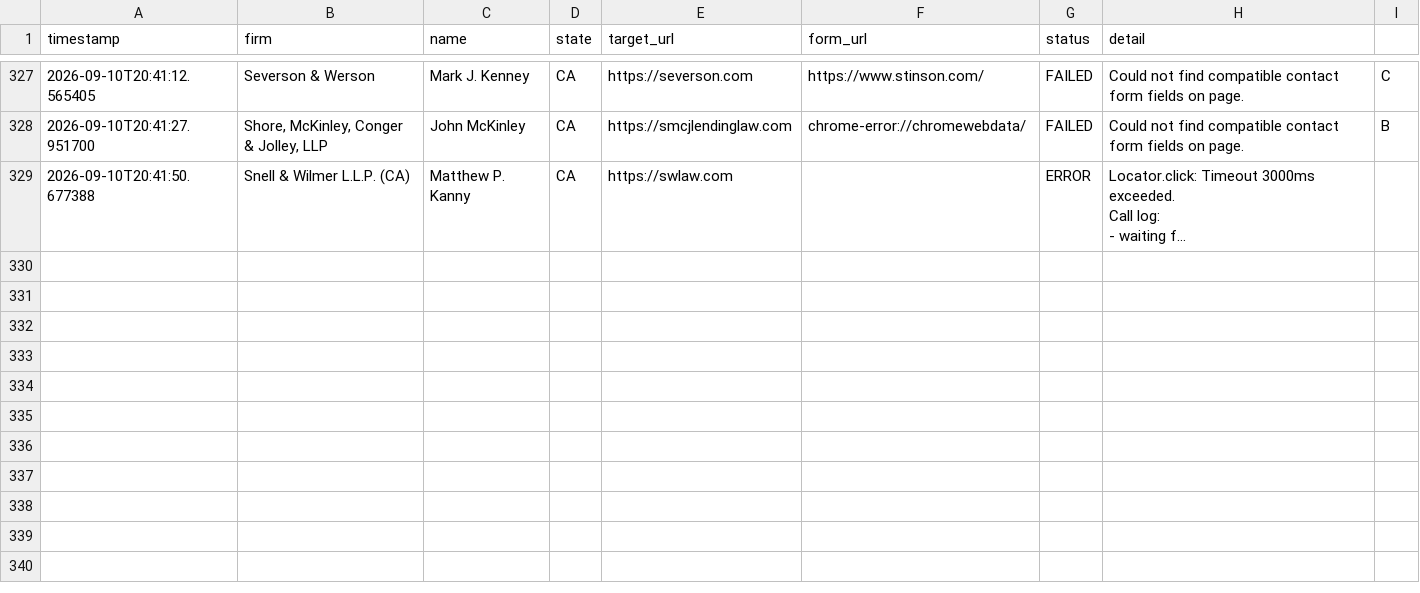
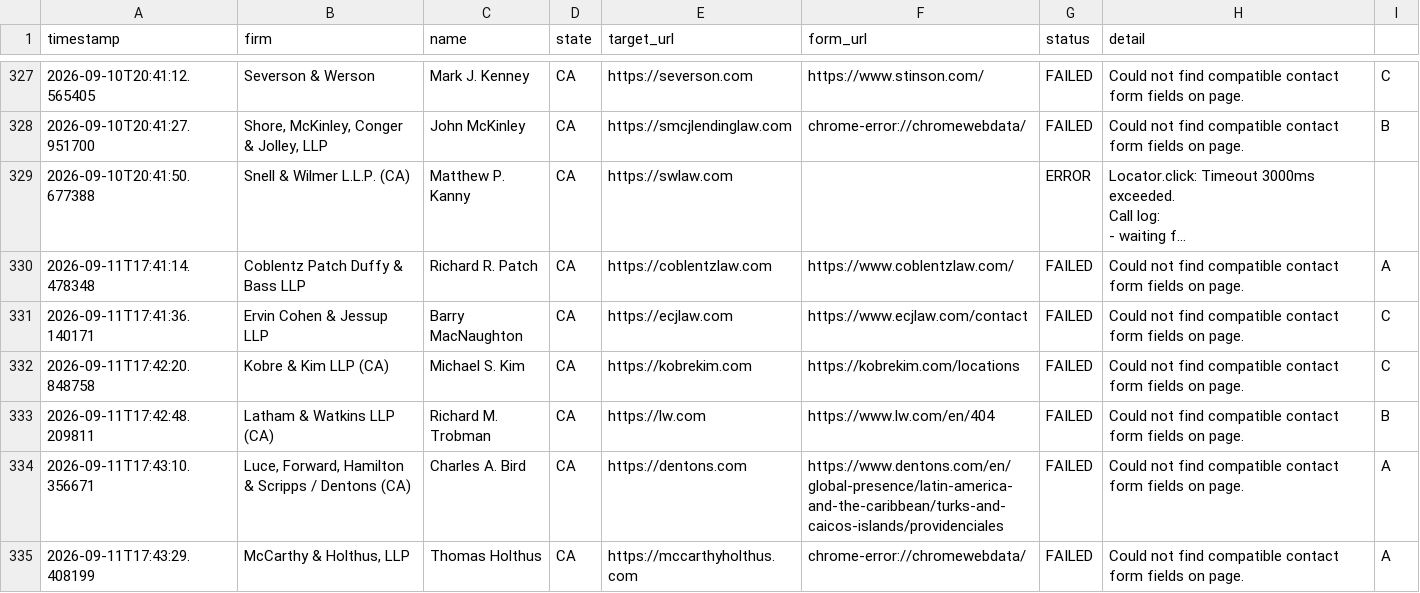
Before and after one commit to daveestaaqui/revenue-engine, a CSV file: outreach/form_submissions_log.csv, drawn as a sheet; only a part is shown, gaps mark what is left out; long unchanged cells end in …; the diff covers the shown part only; the diff names each change by its address in the sheet, - before the commit and + after, or states it on an @@ line.

Commit message:
chore(outreach): recorded daily law firm contact form submissions [skip ci]

```diff
--- a/outreach/form_submissions_log.csv
+++ b/outreach/form_submissions_log.csv
+row 330: 2026-09-11T17:41:14.478348 | Coblentz Patch Duffy & Bass LLP | Richard R. Patch | CA | https://coblentzlaw.com | https://www.coblentzlaw.com/ | FAILED | Could not find compatible contact form fields on page. | A
+row 331: 2026-09-11T17:41:36.140171 | Ervin Cohen & Jessup LLP | Barry MacNaughton | CA | https://ecjlaw.com | https://www.ecjlaw.com/contact | FAILED | Could not find compatible contact form fields on page. | C
+row 332: 2026-09-11T17:42:20.848758 | Kobre & Kim LLP (CA) | Michael S. Kim | CA | https://kobrekim.com | https://kobrekim.com/locations | FAILED | Could not find compatible contact form fields on page. | C
+row 333: 2026-09-11T17:42:48.209811 | Latham & Watkins LLP (CA) | Richard M. Trobman | CA | https://lw.com | https://www.lw.com/en/404 | FAILED | Could not find compatible contact form fields on page. | B
+row 334: 2026-09-11T17:43:10.356671 | Luce, Forward, Hamilton & Scripps / Dentons (CA) | Charles A. Bird | CA | https://dentons.com | https://www.dentons.com/en/global-presence/latin-america-and-the-caribbean/turks-and-caicos-islands/providenciales | FAILED | Could not find compatible contact form fields on page. | A
+row 335: 2026-09-11T17:43:29.408199 | McCarthy & Holthus, LLP | Thomas Holthus | CA | https://mccarthyholthus.com | chrome-error://chromewebdata/ | FAILED | Could not find compatible contact form fields on page. | A
```
Also changed, not shown: 6 added rows elsewhere in this file, 1 other file.
